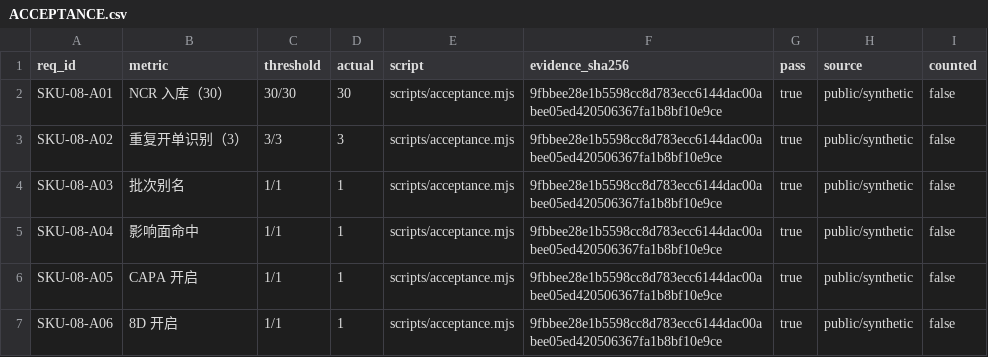
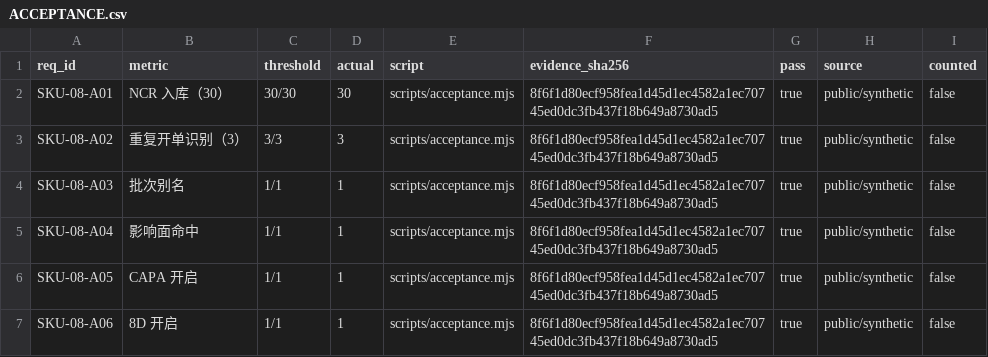
Before and after one commit to PerryLink/dsh-qms-capa, a CSV file: ACCEPTANCE.csv, drawn as a sheet.

```diff
--- a/ACCEPTANCE.csv
+++ b/ACCEPTANCE.csv
@@ -1,7 +1,7 @@
 req_id,metric,threshold,actual,script,evidence_sha256,pass,source,counted
-SKU-08-A01,NCR 入库（30）,30/30,30,scripts/acceptance.mjs,9fbbee28e1b5598cc8d783ecc6144dac00abee05ed420506367fa1b8bf10e9ce,true,public/synthetic,false
-SKU-08-A02,重复开单识别（3）,3/3,3,scripts/acceptance.mjs,9fbbee28e1b5598cc8d783ecc6144dac00abee05ed420506367fa1b8bf10e9ce,true,public/synthetic,false
-SKU-08-A03,批次别名,1/1,1,scripts/acceptance.mjs,9fbbee28e1b5598cc8d783ecc6144dac00abee05ed420506367fa1b8bf10e9ce,true,public/synthetic,false
-SKU-08-A04,影响面命中,1/1,1,scripts/acceptance.mjs,9fbbee28e1b5598cc8d783ecc6144dac00abee05ed420506367fa1b8bf10e9ce,true,public/synthetic,false
-SKU-08-A05,CAPA 开启,1/1,1,scripts/acceptance.mjs,9fbbee28e1b5598cc8d783ecc6144dac00abee05ed420506367fa1b8bf10e9ce,true,public/synthetic,false
-SKU-08-A06,8D 开启,1/1,1,scripts/acceptance.mjs,9fbbee28e1b5598cc8d783ecc6144dac00abee05ed420506367fa1b8bf10e9ce,true,public/synthetic,false
+SKU-08-A01,NCR 入库（30）,30/30,30,scripts/acceptance.mjs,8f6f1d80ecf958fea1d45d1ec4582a1ec70745ed0dc3fb437f18b649a8730ad5,true,public/synthetic,false
+SKU-08-A02,重复开单识别（3）,3/3,3,scripts/acceptance.mjs,8f6f1d80ecf958fea1d45d1ec4582a1ec70745ed0dc3fb437f18b649a8730ad5,true,public/synthetic,false
+SKU-08-A03,批次别名,1/1,1,scripts/acceptance.mjs,8f6f1d80ecf958fea1d45d1ec4582a1ec70745ed0dc3fb437f18b649a8730ad5,true,public/synthetic,false
+SKU-08-A04,影响面命中,1/1,1,scripts/acceptance.mjs,8f6f1d80ecf958fea1d45d1ec4582a1ec70745ed0dc3fb437f18b649a8730ad5,true,public/synthetic,false
+SKU-08-A05,CAPA 开启,1/1,1,scripts/acceptance.mjs,8f6f1d80ecf958fea1d45d1ec4582a1ec70745ed0dc3fb437f18b649a8730ad5,true,public/synthetic,false
+SKU-08-A06,8D 开启,1/1,1,scripts/acceptance.mjs,8f6f1d80ecf958fea1d45d1ec4582a1ec70745ed0dc3fb437f18b649a8730ad5,true,public/synthetic,false
```
Also changed, not shown: 5 other files.
